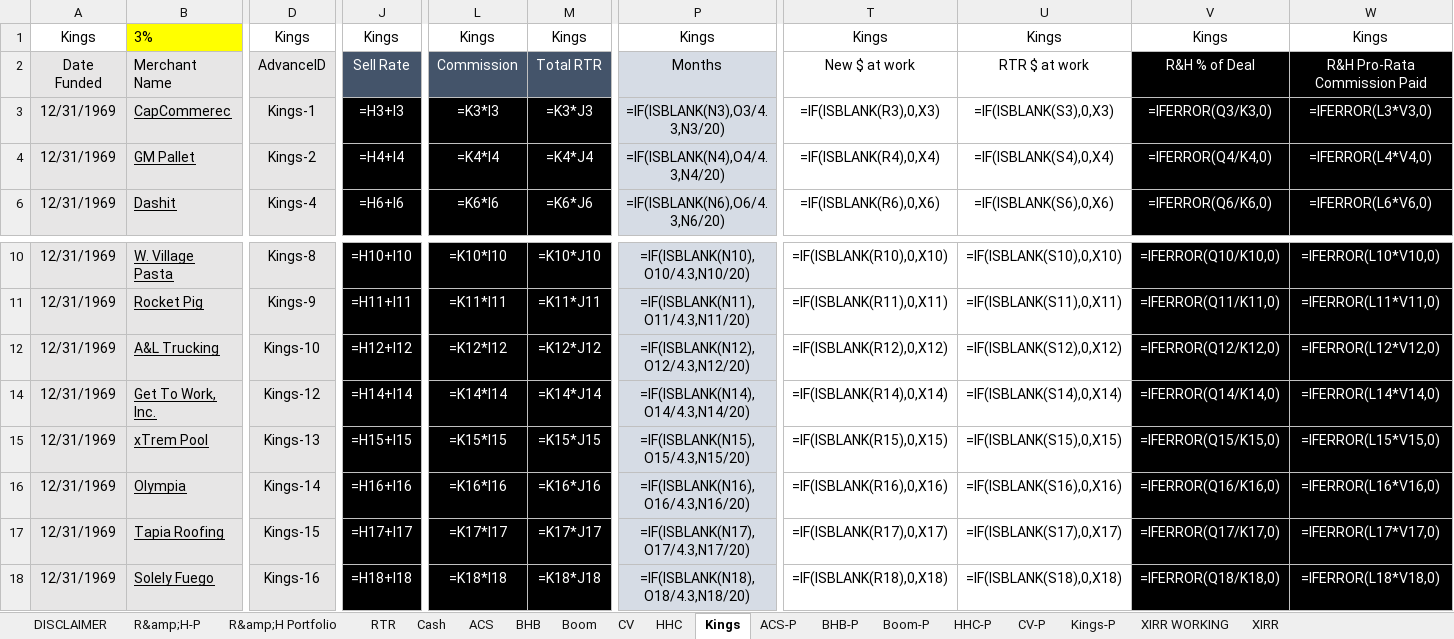
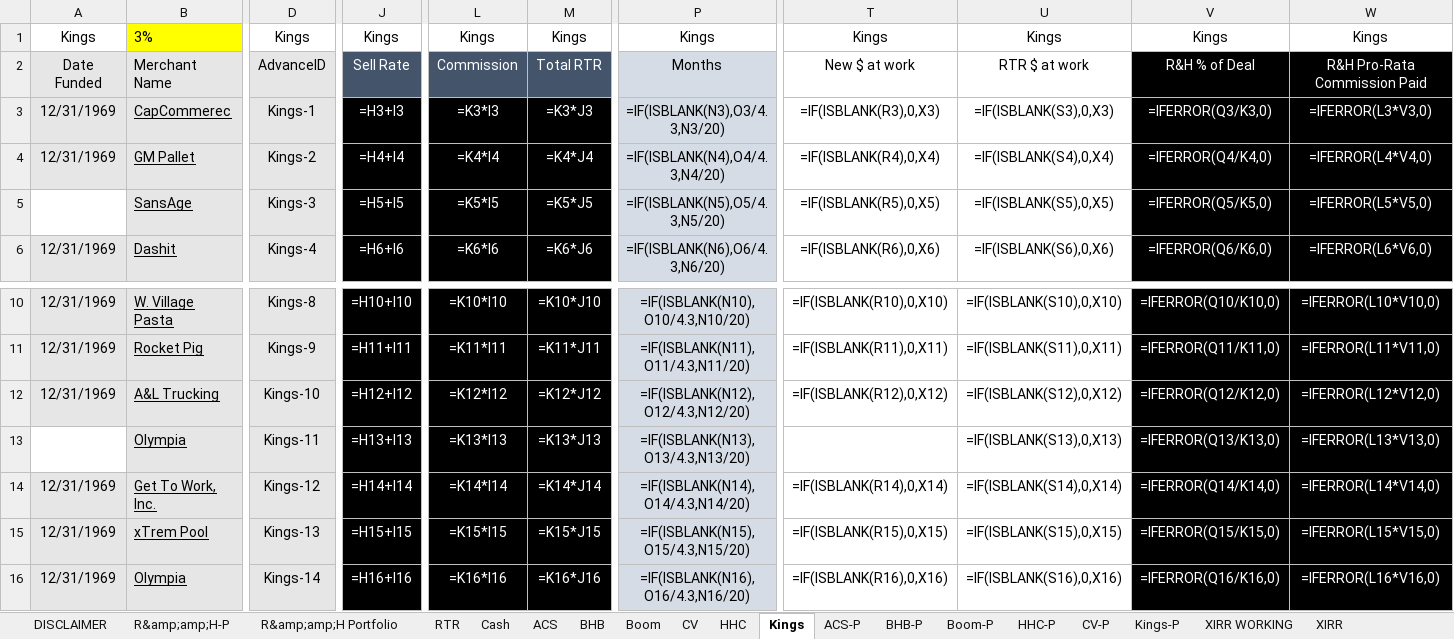
Before and after one commit to calumsudo/Excelerate, an Excel workbook: Development/test.xlsx, sheet Kings, drawn as a sheet; only a part is shown, gaps mark what is left out; the shorter side is filled out with more unchanged rows; values as stored, in another font and other column widths than the file's, no borders; formulas without a stored value are shown as written; rows hold the shown columns only; the diff names each change by its address in the sheet, - before the commit and + after, or states it on an @@ line.

```diff
--- a/Development/test.xlsx (sheet Kings)
+++ b/Development/test.xlsx (sheet Kings)
-sheet tab: R&amp;H-P
+sheet tab: R&amp;amp;H-P
-sheet tab: R&amp;H Portfolio
+sheet tab: R&amp;amp;H Portfolio
@@ row 5 unhidden:  | SansAge | Kings-3 | =H5+I5 | =K5*I5 | =K5*J5 | =IF(ISBLANK(N5),O5/4.3,N5/20) | =IF(ISBLANK(R5),0,X5) | =IF(ISBLANK(S5),0,X5) | =IFERROR(Q5/K5,0) | =IFERROR(L5*V5,0) @@
@@ row 13 unhidden:  | Olympia | Kings-11 | =H13+I13 | =K13*I13 | =K13*J13 | =IF(ISBLANK(N13),O13/4.3,N13/20) |  | =IF(ISBLANK(S13),0,X13) | =IFERROR(Q13/K13,0) | =IFERROR(L13*V13,0) @@
```
Also changed, not shown: Development/Ass.xlsx, 13 other files.
